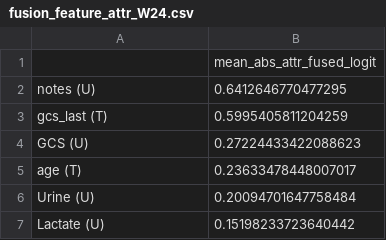
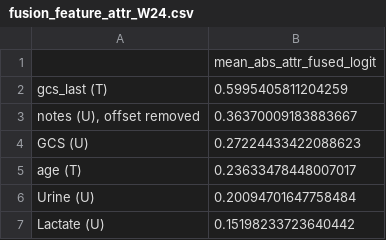
Before and after one commit to HyeongSubKim/2026-2_SNU_DH_10_mimic-icu-mortality, a CSV file: results/fusion_shap/fusion_feature_attr_W24.csv, drawn as a sheet; only a part is shown; removed rows and columns are numbered as before the commit, all else as after; the diff names each change by its address in the sheet, - before the commit and + after, or states it on an @@ line.

```diff
--- a/results/fusion_shap/fusion_feature_attr_W24.csv
+++ b/results/fusion_shap/fusion_feature_attr_W24.csv
-row 2: notes (U) | 0.6412646770477295
+row 3: notes (U), offset removed | 0.36370009183883667
```
Also changed, not shown: results/fusion_shap/fusion_feature_attr_W6.csv, 2 other files.
